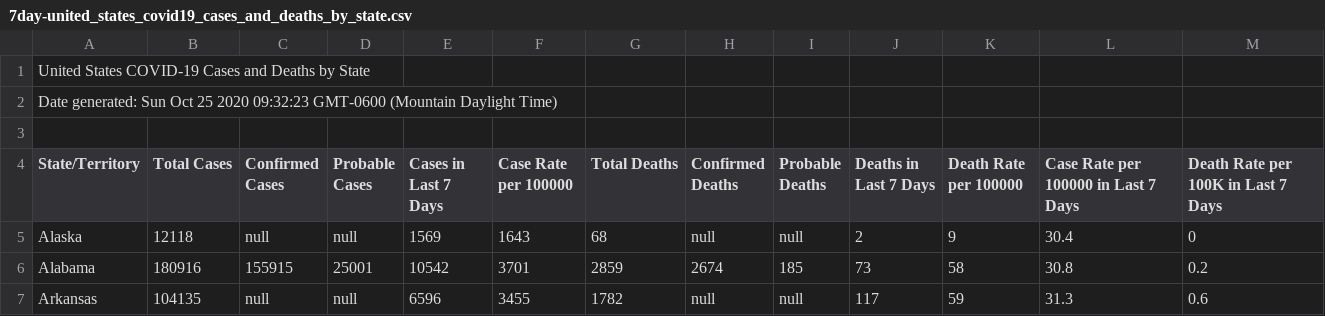
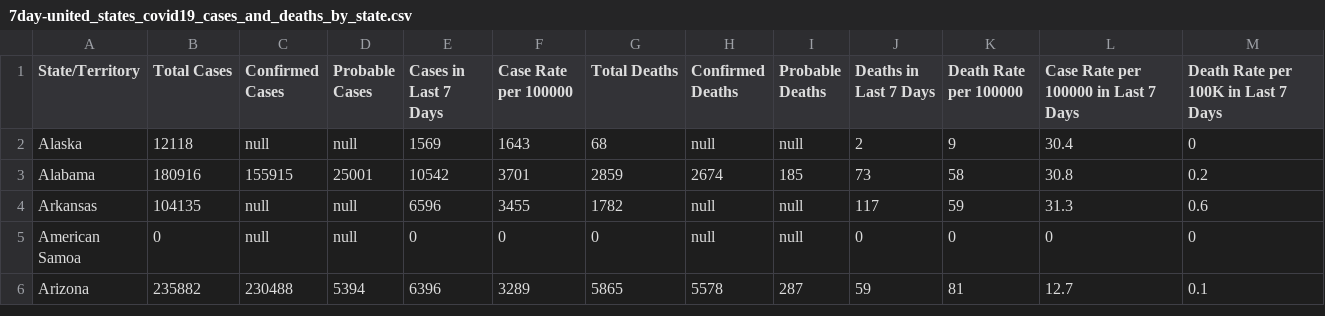
Before and after one commit to cassidybargell/election_analytics, a CSV file: data/7day-united_states_covid19_cases_and_deaths_by_state.csv, drawn as a sheet; only a part is shown; the shorter side is filled out with more unchanged rows; the diff names each change by its address in the sheet, - before the commit and + after, or states it on an @@ line.

```diff
--- a/data/7day-united_states_covid19_cases_and_deaths_by_state.csv
+++ b/data/7day-united_states_covid19_cases_and_deaths_by_state.csv
-row 1: United States COVID-19 Cases and Deaths by State
-row 2: Date generated: Sun Oct 25 2020 09:32:23 GMT-0600 (Mountain Daylight Time)
-row 3: (empty)
```
Also changed, not shown: data/united_states_covid19_cases_and_deaths_by_state (1).csv, 2 other files.
